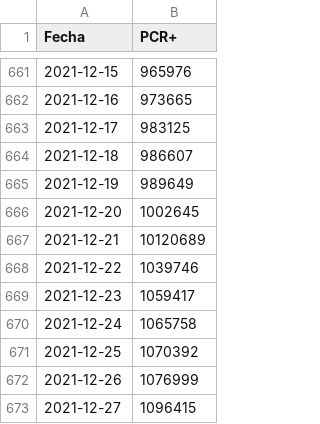
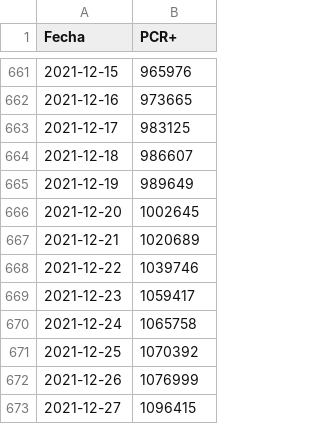
Before and after one commit to escovid19data/Covid19-Madrid, a CSV file: covidia-cam/madrid-pcr.csv, drawn as a sheet; only a part is shown, gaps mark what is left out.

Commit message:
Actualizado 2021-12-30

```diff
--- a/covidia-cam/madrid-pcr.csv
+++ b/covidia-cam/madrid-pcr.csv
@@ -666,3 +666,3 @@ Fecha,PCR+
 2021-12-20,1002645
-2021-12-21,10120689
+2021-12-21,1020689
 2021-12-22,1039746
```
